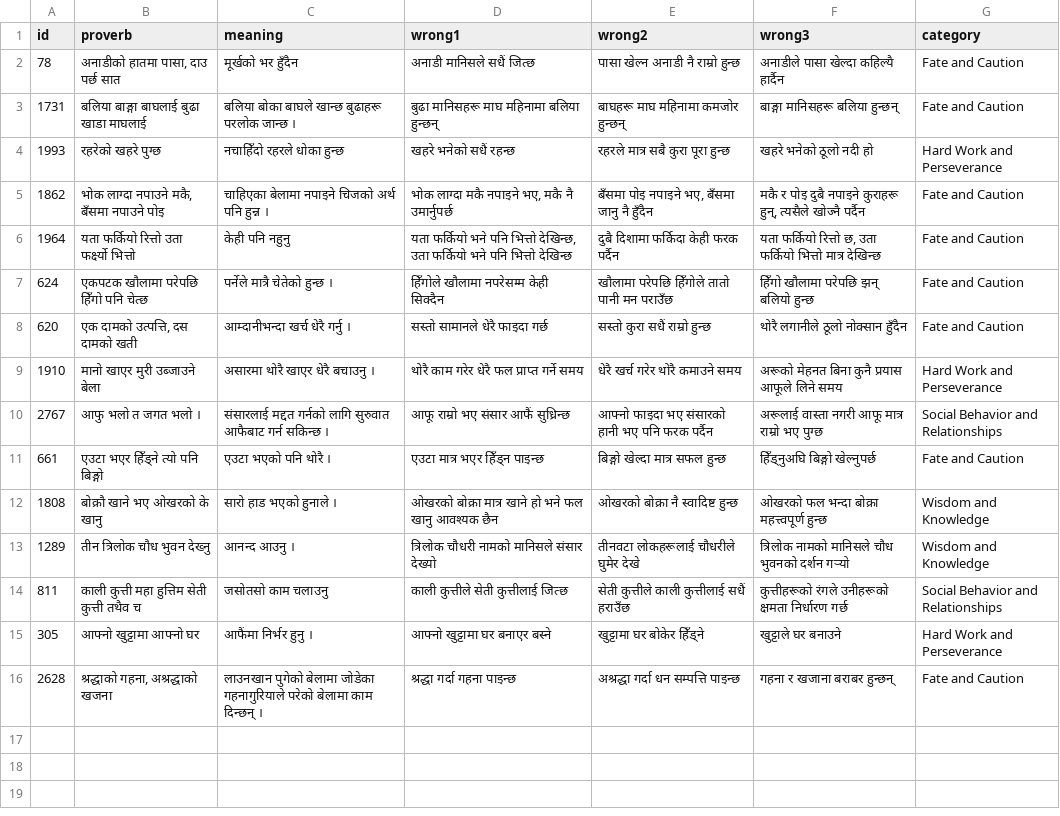
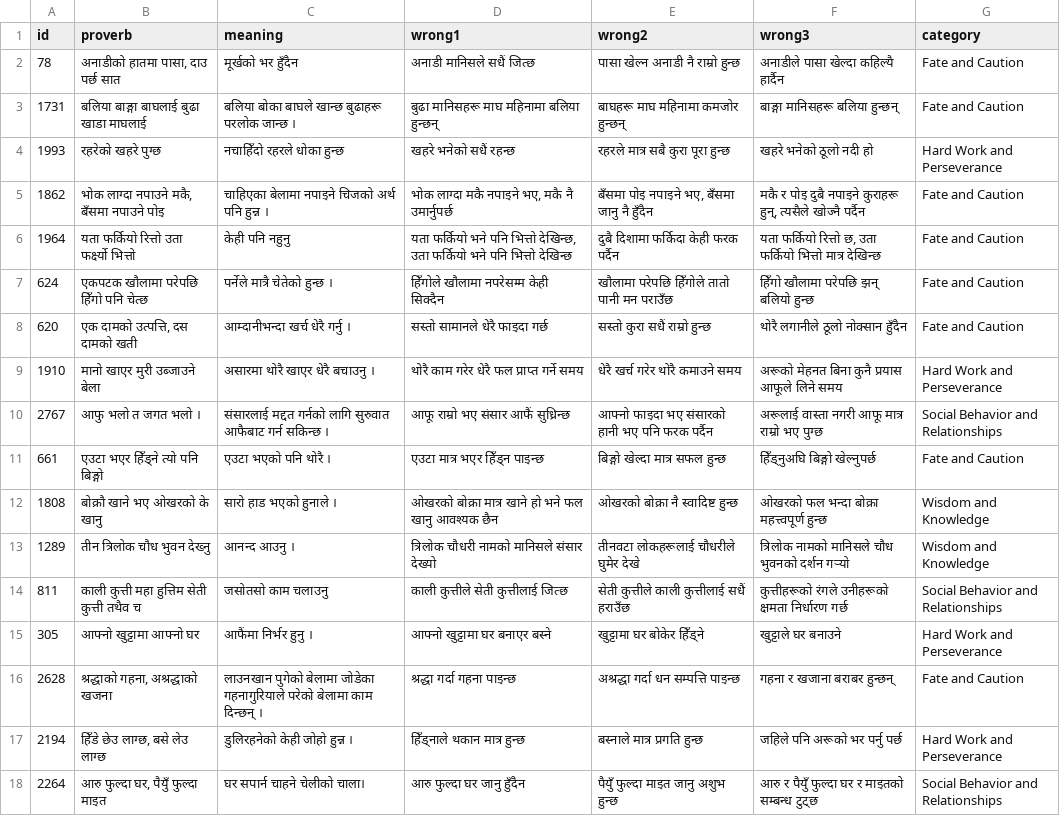
Before and after one commit to cluelesprogrammer/nepali-proverb-validator, a CSV file: jobs/2e54296a-c248-486d-90e3-7889ba9354c0/rejected.csv, drawn as a sheet.

Commit message:
chore(data): session 2e54296a-c248-486d-90e3-7889ba9354c0 @ 2026-10-06T07:23:16.321Z

```diff
--- a/jobs/2e54296a-c248-486d-90e3-7889ba9354c0/rejected.csv
+++ b/jobs/2e54296a-c248-486d-90e3-7889ba9354c0/rejected.csv
@@ -16 +16,3 @@
 2628,"श्रद्धाको गहना, अश्रद्धाको खजना",लाउनखान पुगेको बेलामा जोडेका गहनागुरियाले परेको बेलामा काम दिन्छन् ।,श्रद्धा गर्दा गहना पाइन्छ,अश्रद्धा गर्दा धन सम्पत्ति पाइन्छ,गहना र खजाना बराबर हुन्छन्,Fate and Caution
+2194,"हिँडे छेउ लाग्छ, बसे लेउ लाग्छ",डुलिरहनेको केही जोहो हुन्न ।,हिँड्नाले थकान मात्र हुन्छ,बस्नाले मात्र प्रगति हुन्छ,जहिले पनि अरूको भर पर्नु पर्छ,Hard Work and Perseverance
+2264,"आरु फुल्दा घर, पैयुँ फुल्दा माइत",घर सपार्न चाहने चेलीको चाला।,आरु फुल्दा घर जानु हुँदैन,पैयुँ फुल्दा माइत जानु अशुभ हुन्छ,आरु र पैयुँ फुल्दा घर र माइतको सम्बन्ध टुट्छ,Social Behavior and Relationships
```
